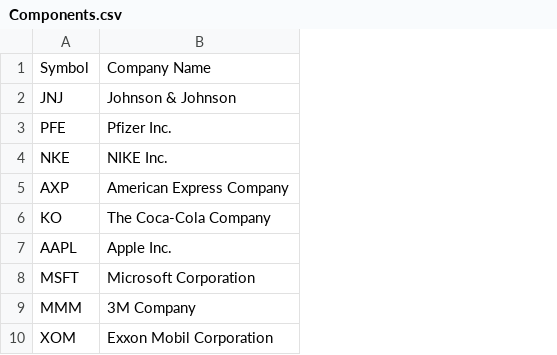
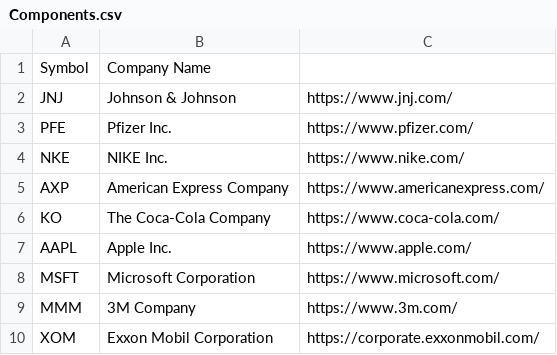
Before and after one commit to DataAnalyticsProject/StockMarketAnalysis, a CSV file: Resources/Components.csv, drawn as a sheet; only a part is shown; the diff names each change by its address in the sheet, - before the commit and + after, or states it on an @@ line.

Commit message:
updated file

```diff
--- a/Resources/Components.csv
+++ b/Resources/Components.csv
+column C, rows 2-10: https://www.jnj.com/ | https://www.pfizer.com/ | https://www.nike.com/ | https://www.americanexpress.com/ | https://www.coca-cola.com/ | https://www.apple.com/ | https://www.microsoft.com/ | https://www.3m.com/ | https://corporate.exxonmobil.com/
```
